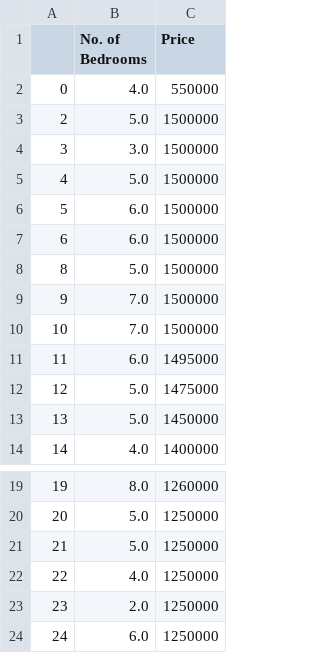
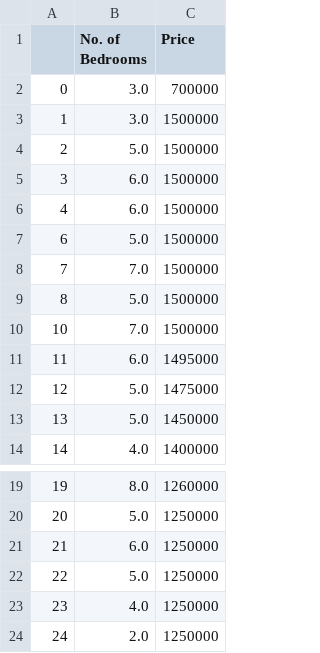
Before and after one commit to joesellis/joesellis.github.io, a CSV file: hw7_bristol.csv, drawn as a sheet; only a part is shown, gaps mark what is left out.

Commit message:
Add files via upload

```diff
--- a/hw7_bristol.csv
+++ b/hw7_bristol.csv
@@ -1,10 +1,10 @@
 ,No. of Bedrooms,Price
-0,4.0,550000
+0,3.0,700000
+1,3.0,1500000
 2,5.0,1500000
-3,3.0,1500000
-4,5.0,1500000
-5,6.0,1500000
-6,6.0,1500000
+3,6.0,1500000
+4,6.0,1500000
+6,5.0,1500000
+7,7.0,1500000
 8,5.0,1500000
-9,7.0,1500000
 10,7.0,1500000
@@ -20,5 +20,5 @@
 20,5.0,1250000
-21,5.0,1250000
-22,4.0,1250000
-23,2.0,1250000
-24,6.0,1250000
+21,6.0,1250000
+22,5.0,1250000
+23,4.0,1250000
+24,2.0,1250000
```
